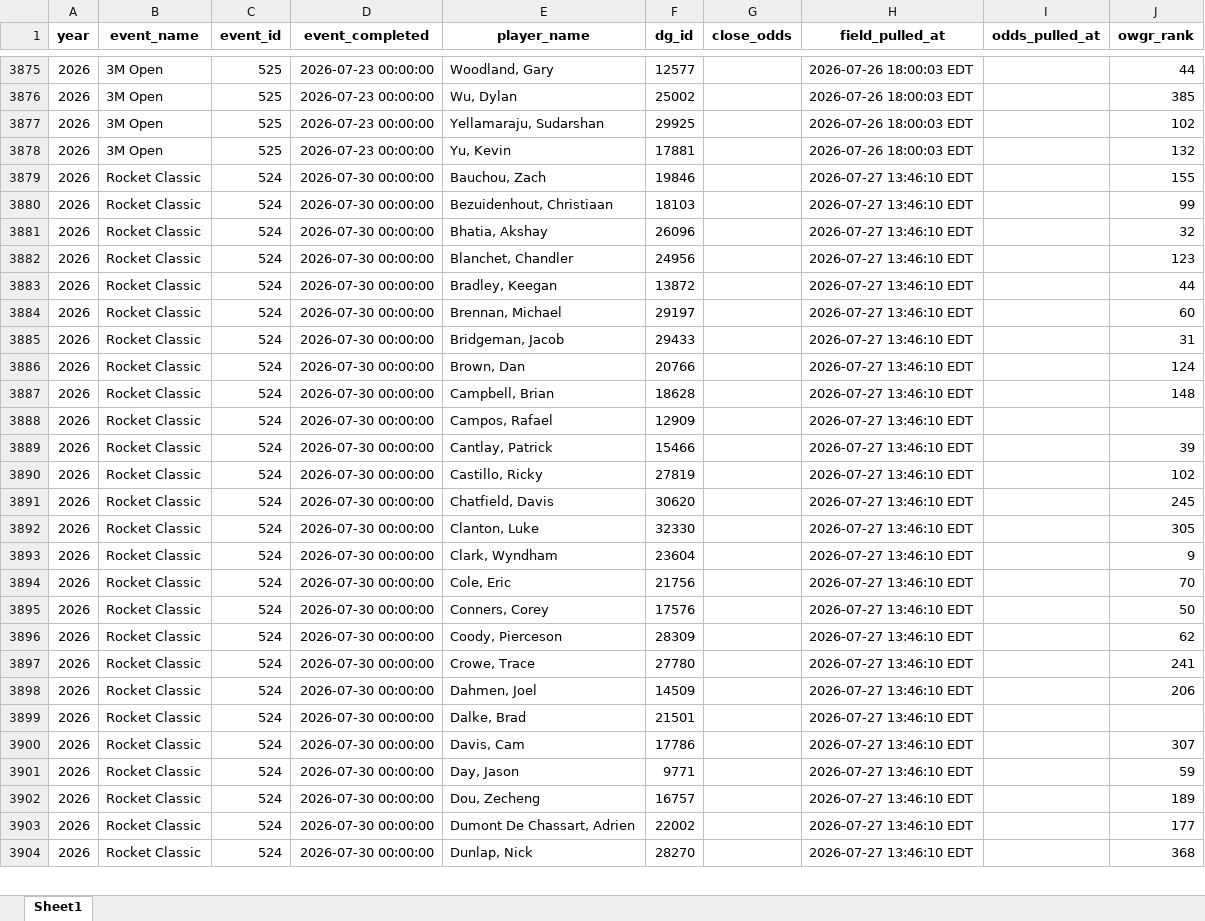
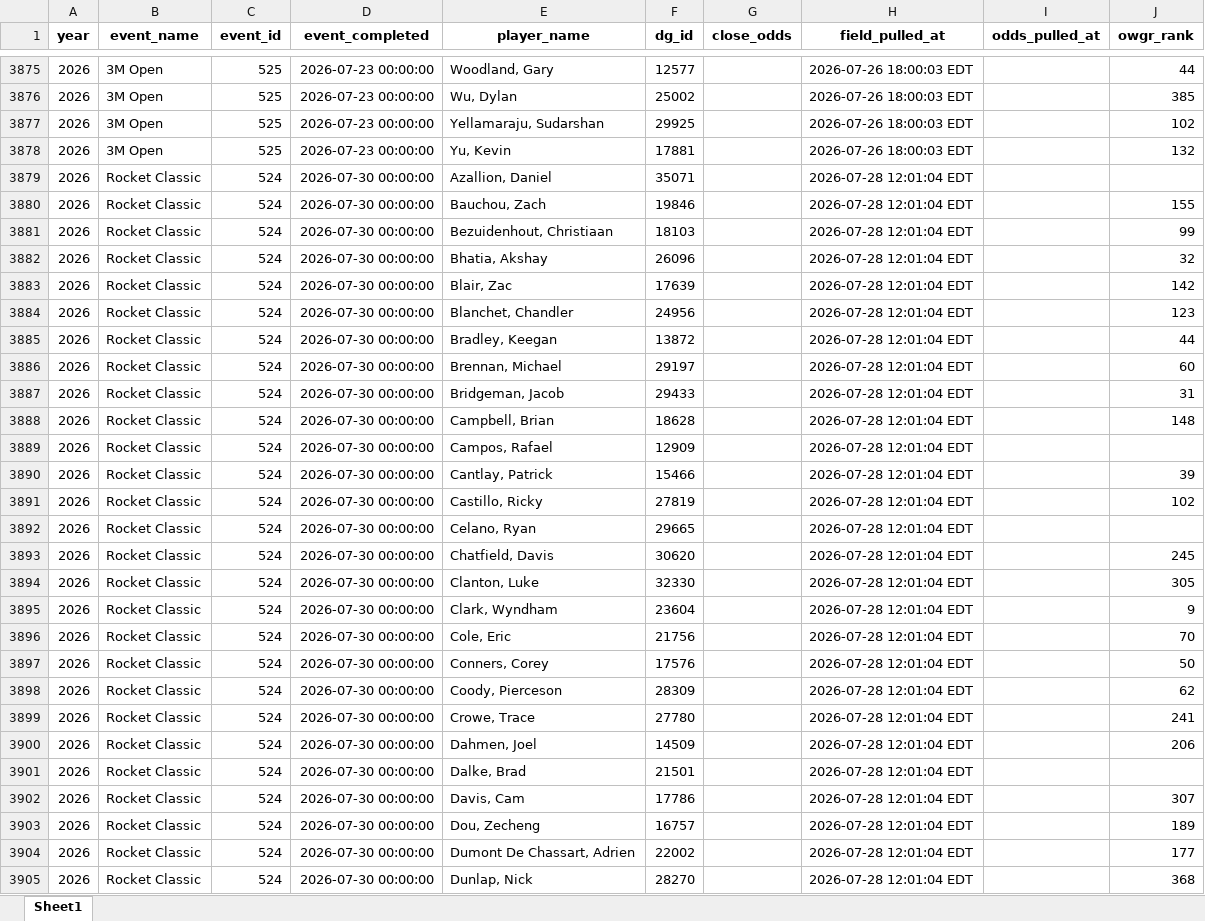
Before and after one commit to nayjaycee/TourStats, an Excel workbook: Data/in Use/Fields.xlsx, sheet Sheet1, drawn as a sheet; only a part is shown, gaps mark what is left out; values as stored, in another font and other column widths than the file's, no borders; removed rows and columns are numbered as before the commit, all else as after; the diff covers the shown part only; the diff names each change by its address in the sheet, - before the commit and + after, or states it on an @@ line.

Commit message:
data: field/odds refresh 2026-07-28 12:01 ET

```diff
--- a/Data/in Use/Fields.xlsx (sheet Sheet1)
+++ b/Data/in Use/Fields.xlsx (sheet Sheet1)
+row 3879: 2026 | Rocket Classic | 524 | 2026-07-30 00:00:00 | Azallion, Daniel | 35071 |  | 2026-07-28 12:01:04 EDT
-H3880:H3882 (field_pulled_at): 2026-07-27 13:46:10 EDT
+H3880:H3882 (field_pulled_at): 2026-07-28 12:01:04 EDT
+row 3883: 2026 | Rocket Classic | 524 | 2026-07-30 00:00:00 | Blair, Zac | 17639 |  | 2026-07-28 12:01:04 EDT |  | 142
-H3884:H3887 (field_pulled_at): 2026-07-27 13:46:10 EDT
+H3884:H3887 (field_pulled_at): 2026-07-28 12:01:04 EDT
-row 3886: 2026 | Rocket Classic | 524 | 2026-07-30 00:00:00 | Brown, Dan | 20766 |  | 2026-07-27 13:46:10 EDT |  | 124
-H3888:H3891 (field_pulled_at): 2026-07-27 13:46:10 EDT
+H3888:H3891 (field_pulled_at): 2026-07-28 12:01:04 EDT
+row 3892: 2026 | Rocket Classic | 524 | 2026-07-30 00:00:00 | Celano, Ryan | 29665 |  | 2026-07-28 12:01:04 EDT
-H3893:H3902 (field_pulled_at): 2026-07-27 13:46:10 EDT
+H3893:H3902 (field_pulled_at): 2026-07-28 12:01:04 EDT
-row 3901: 2026 | Rocket Classic | 524 | 2026-07-30 00:00:00 | Day, Jason | 9771 |  | 2026-07-27 13:46:10 EDT |  | 59
-H3903:H3905 (field_pulled_at): 2026-07-27 13:46:10 EDT
+H3903:H3905 (field_pulled_at): 2026-07-28 12:01:04 EDT
```
Also changed, not shown: other rows of this sheet, Data/in Use/All_players.xlsx, 4 other files.
